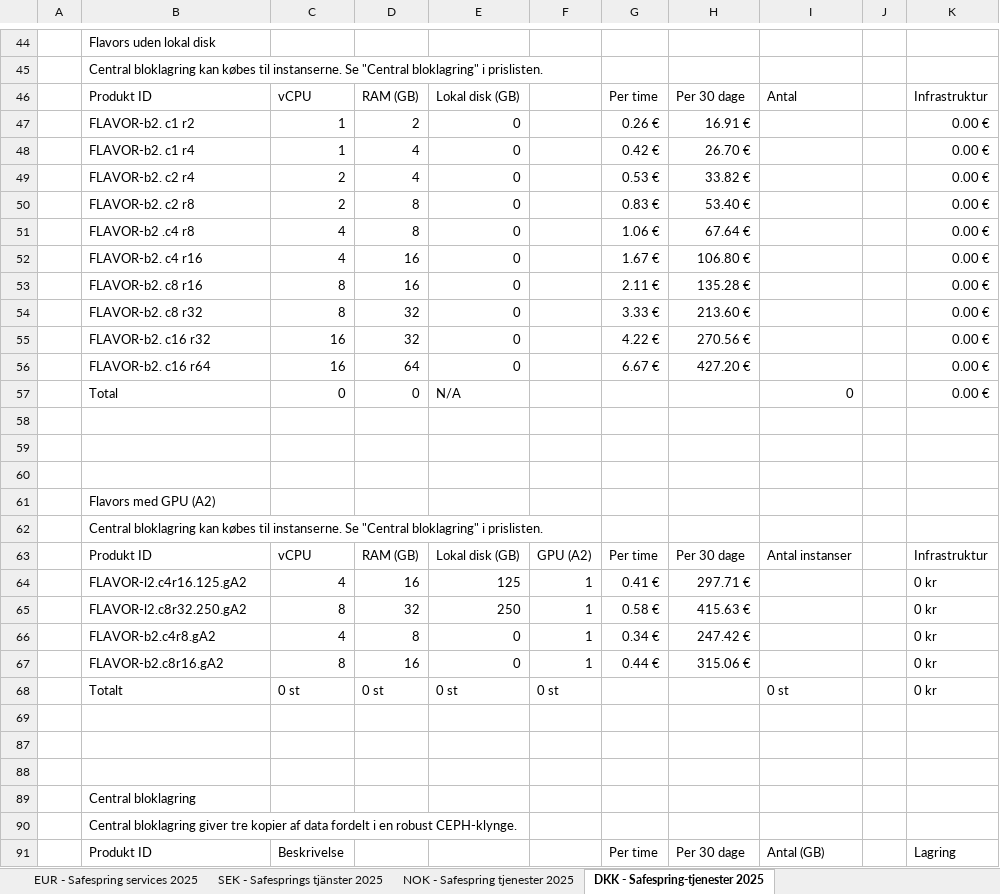
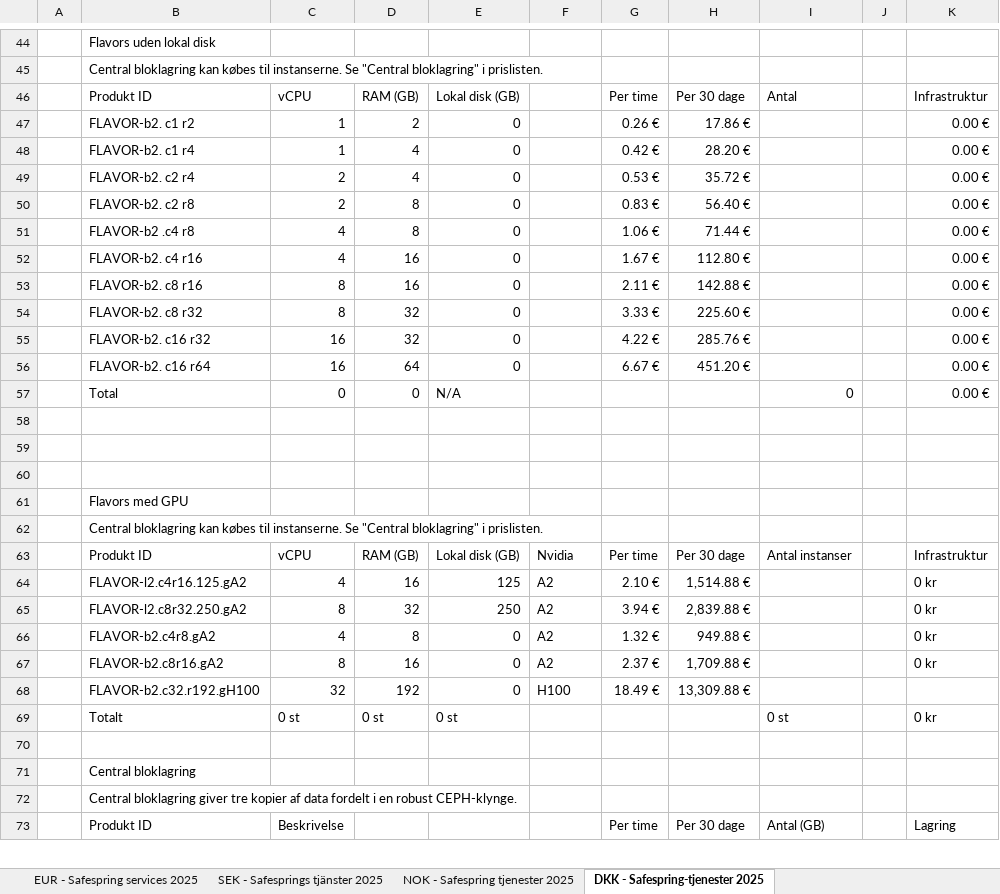
Before and after one commit to safespring/web, an Excel workbook: static/pricelist/safespring-price-list.xlsx, sheet DKK - Safespring-tjenester 2025, drawn as a sheet; only a part is shown, gaps mark what is left out; values as stored, in another font and other column widths than the file's, no cell formats; charts and pictures and conditional formats not drawn; removed rows and columns are numbered as before the commit, all else as after; the diff covers the shown part only; the diff names each change by its address in the sheet, - before the commit and + after, or states it on an @@ line.

Commit message:
Update Safespring price list files
Replace the binary price list files with updated versions: static/pricelist/safespring-price-list.pdf and static/pricelist/safespring-price-list.xlsx. These are refreshed copies of the Safespring price list.

```diff
--- a/static/pricelist/safespring-price-list.xlsx (sheet DKK - Safespring-tjenester 2025)
+++ b/static/pricelist/safespring-price-list.xlsx (sheet DKK - Safespring-tjenester 2025)
-H47: 16.91 €
+H47: 17.86 €
-H48: 26.70 €
+H48: 28.20 €
-H49: 33.82 €
+H49: 35.72 €
-H50: 53.40 €
+H50: 56.40 €
-H51: 67.64 €
+H51: 71.44 €
-H52: 106.80 €
+H52: 112.80 €
-H53: 135.28 €
+H53: 142.88 €
-H54: 213.60 €
+H54: 225.60 €
-H55: 270.56 €
+H55: 285.76 €
-H56: 427.20 €
+H56: 451.20 €
-B61: Flavors med GPU (A2)
+B61: Flavors med GPU
-F63: GPU (A2)
+F63: Nvidia
-F64:F67: 1
+F64:F67: A2
-G64: 0.41 €
+G64: 2.10 €
-H64: 297.71 €
+H64: 1,514.88 €
-G65: 0.58 €
+G65: 3.94 €
-H65: 415.63 €
+H65: 2,839.88 €
-G66: 0.34 €
+G66: 1.32 €
-H66: 247.42 €
+H66: 949.88 €
-G67: 0.44 €
+G67: 2.37 €
-H67: 315.06 €
+H67: 1,709.88 €
+row 68:  | FLAVOR-b2.c32.r192.gH100 | 32 | 192 | 0 | H100 | 18.49 € | 13,309.88 €
-F69: 0 st
+F69: (empty)
-row 69: (empty)
-row 87: (empty)
```
Also changed, not shown: 4 added rows, 2 removed rows, 8 hidden or unhidden rows and 59 edited cells elsewhere in this sheet, sheet EUR - Safespring services 2025, sheet SEK - Safesprings tjänster 2025, sheet NOK - Safespring tjenester 2025, cell formats, formulas that keep their value, hidden cells, charts or pictures, 1 other file.
